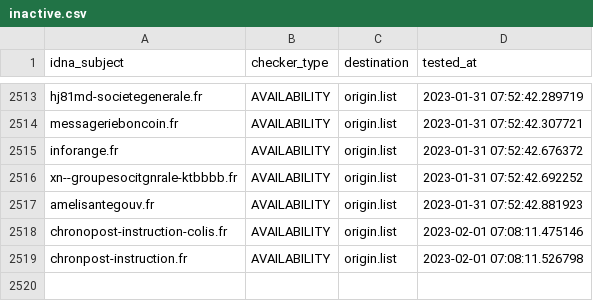
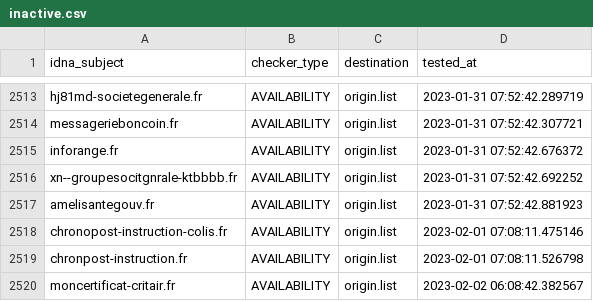
Before and after one commit to dead-hosts/Red-Flag-Domains_web_red.flag.domains, a CSV file: .pyfunceble/inactive.csv, drawn as a sheet; only a part is shown, gaps mark what is left out.

```diff
--- a/.pyfunceble/inactive.csv
+++ b/.pyfunceble/inactive.csv
@@ -2519 +2519,2 @@ chronopost-instruction-colis.fr,AVAILABILITY,origin.list,2023-02-01 07:08:11.475
 chronpost-instruction.fr,AVAILABILITY,origin.list,2023-02-01 07:08:11.526798
+moncertificat-critair.fr,AVAILABILITY,origin.list,2023-02-02 06:08:42.382567
```
Also changed, not shown: .pyfunceble/whois.csv, 13 other files.
